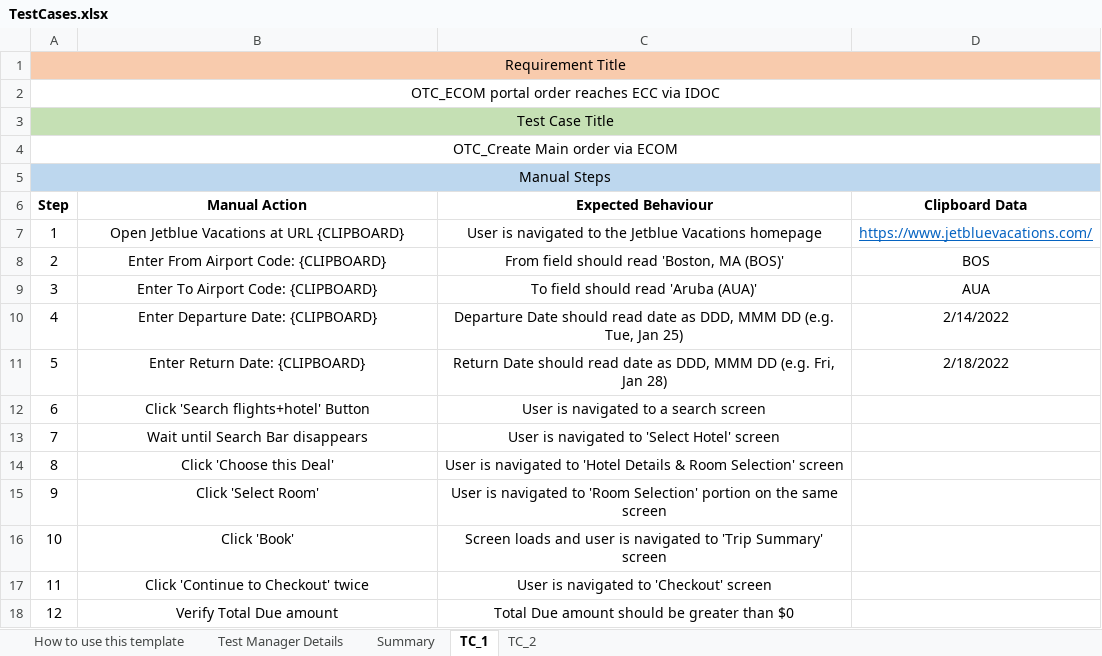
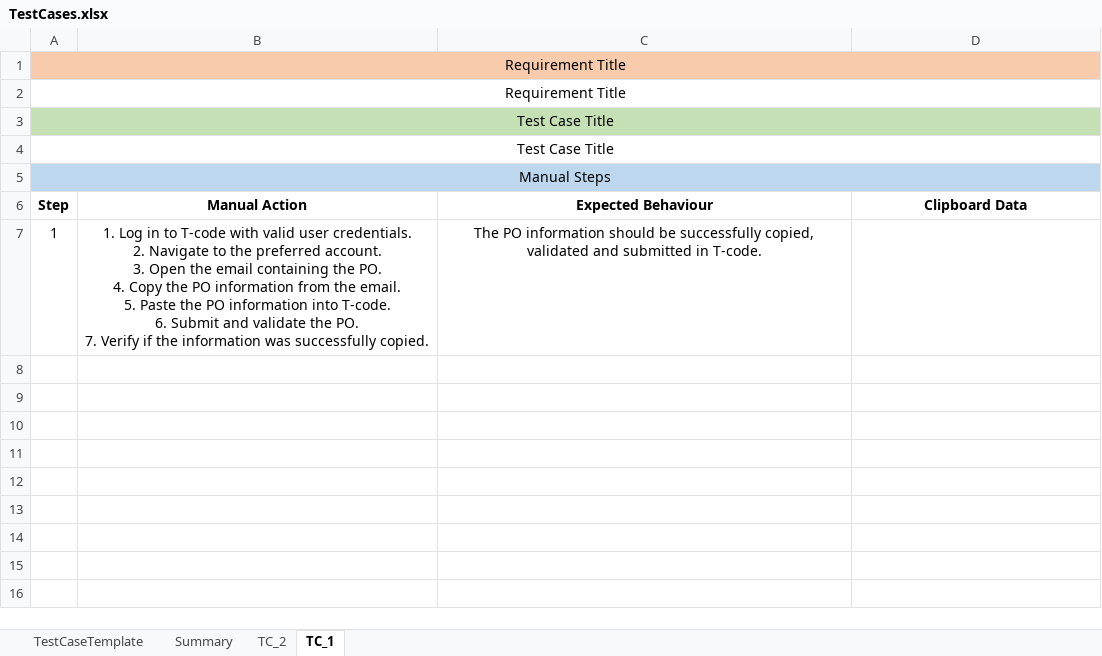
Before and after one commit to ashrayahd/automatedtestcasegeneration, an Excel workbook: Input/TestCases.xlsx, sheet TC_1, drawn as a sheet; values as stored, in another font and other column widths than the file's, no borders; ↵ is a line break in a cell; the diff names each change by its address in the sheet, - before the commit and + after, or states it on an @@ line.

Commit message:
Formulated OpenAi Response into Test Case excel

```diff
--- a/Input/TestCases.xlsx (sheet TC_1)
+++ b/Input/TestCases.xlsx (sheet TC_1)
-sheet tab: How to use this template
-sheet tab: Test Manager Details
+sheet tab: TestCaseTemplate
@@ sheet tab order changed: TestCaseTemplate | Summary | TC_2 | TC_1 @@
-A2 (Step): OTC_ECOM portal order reaches ECC via IDOC
+A2 (Step): Requirement Title
-A4 (Step): OTC_Create Main order via ECOM
+A4 (Step): Test Case Title
-B7 (Manual Action): Open Jetblue Vacations at URL {CLIPBOARD}
+B7 (Manual Action): 1. Log in to T-code with valid user credentials. ↵ 2. Navigate to the preferred account. ↵ 3. Open the email containing the PO. ↵ 4. Copy the PO information from the email. ↵ 5. Paste the PO information into T-code. ↵ 6. Submit and validate the PO. ↵ 7. Verify if the information was successfully copied.
-C7 (Expected Behaviour): User is navigated to the Jetblue Vacations homepage
+C7 (Expected Behaviour): The PO information should be successfully copied, validated and submitted in T-code.
-D7 (Clipboard Data): https://www.jetbluevacations.com/
+D7 (Clipboard Data): (empty)
-row 8: 2 | Enter From Airport Code: {CLIPBOARD} | From field should read 'Boston, MA (BOS)' | BOS
-row 9: 3 | Enter To Airport Code: {CLIPBOARD} | To field should read 'Aruba (AUA)' | AUA
-row 10: 4 | Enter Departure Date: {CLIPBOARD} | Departure Date should read date as DDD, MMM DD (e.g. Tue, Jan 25) | 2/14/2022
-row 11: 5 | Enter Return Date: {CLIPBOARD} | Return Date should read date as DDD, MMM DD (e.g. Fri, Jan 28) | 2/18/2022
-row 12: 6 | Click 'Search flights+hotel' Button | User is navigated to a search screen
-row 13: 7 | Wait until Search Bar disappears | User is navigated to 'Select Hotel' screen
-row 14: 8 | Click 'Choose this Deal' | User is navigated to 'Hotel Details & Room Selection' screen
-row 15: 9 | Click 'Select Room' | User is navigated to 'Room Selection' portion on the same screen
-row 16: 10 | Click 'Book' | Screen loads and user is navigated to 'Trip Summary' screen
-row 17: 11 | Click 'Continue to Checkout' twice | User is navigated to 'Checkout' screen
-row 18: 12 | Verify Total Due amount | Total Due amount should be greater than $0
```
Also changed, not shown: sheet TC_2, sheet Summary, charts or pictures, 3 other files.
